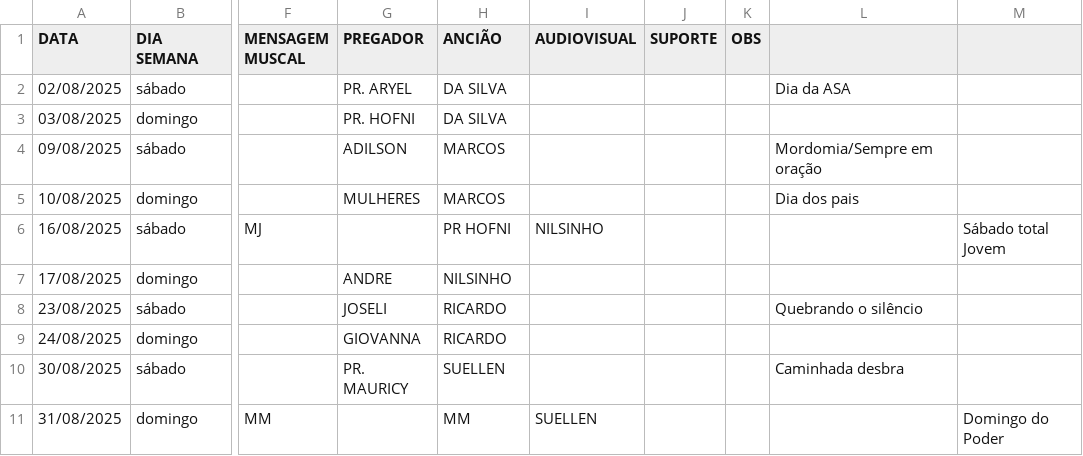
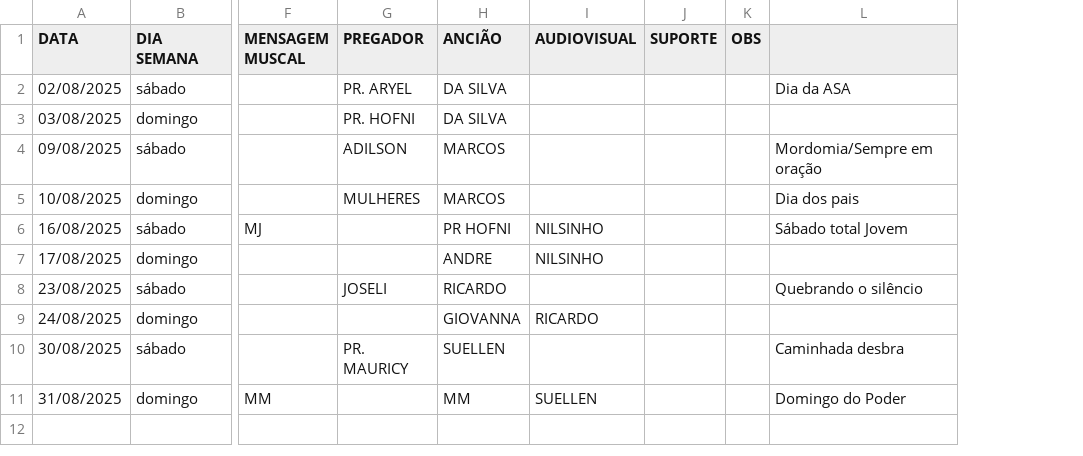
Before and after one commit to NatanBudny/EscalaMusica, a CSV file: docs/atual.csv, drawn as a sheet; only a part is shown, gaps mark what is left out; the diff names each change by its address in the sheet, - before the commit and + after, or states it on an @@ line.

Commit message:
Update atual.csv

```diff
--- a/docs/atual.csv
+++ b/docs/atual.csv
-column M, rows 6-11: Sábado total Jovem |  |  |  |  | Domingo do Poder
-L6: (empty)
+L6: Sábado total Jovem
-G7 (PREGADOR): ANDRE
+G7 (PREGADOR): (empty)
-H7 (ANCIÃO): NILSINHO
+H7 (ANCIÃO): ANDRE
-I7 (AUDIOVISUAL): (empty)
+I7 (AUDIOVISUAL): NILSINHO
-G9 (PREGADOR): GIOVANNA
+G9 (PREGADOR): (empty)
-H9 (ANCIÃO): RICARDO
+H9 (ANCIÃO): GIOVANNA
-I9 (AUDIOVISUAL): (empty)
+I9 (AUDIOVISUAL): RICARDO
-L11: (empty)
+L11: Domingo do Poder
```
